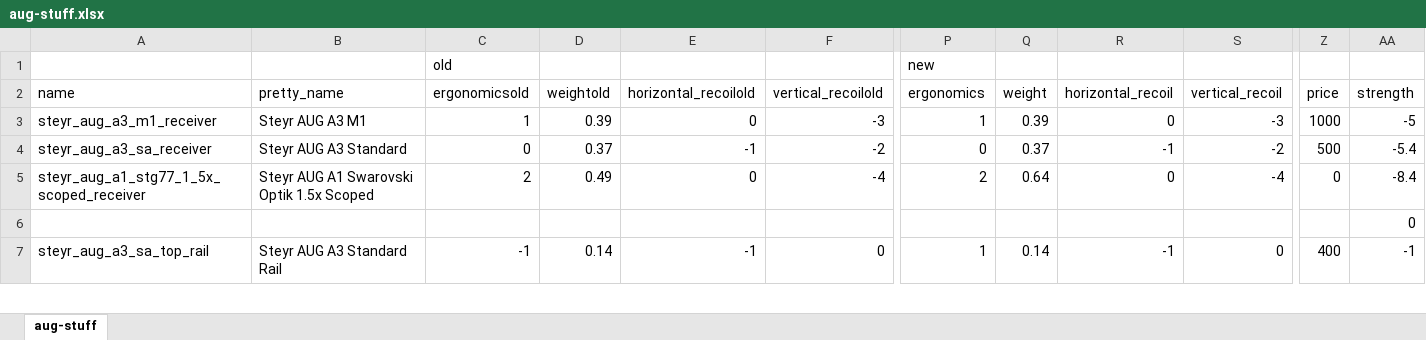
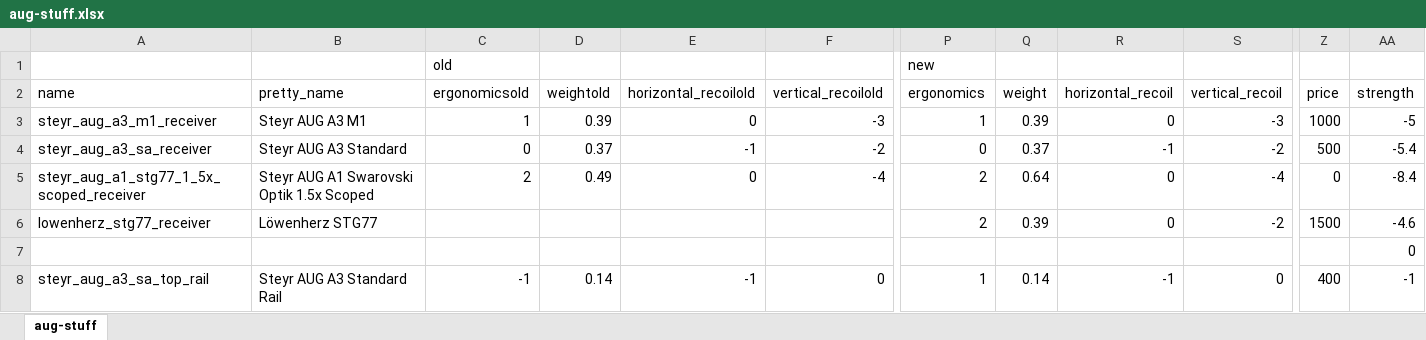
Before and after one commit to recoil-group/deadline-balancing, an Excel workbook: changes/aug-stuff.xlsx, sheet aug-stuff, drawn as a sheet; only a part is shown, gaps mark what is left out; values as stored, in another font and other column widths than the file's, no borders; rows hold the shown columns only; the diff names each change by its address in the sheet, - before the commit and + after, or states it on an @@ line.

```diff
--- a/changes/aug-stuff.xlsx (sheet aug-stuff)
+++ b/changes/aug-stuff.xlsx (sheet aug-stuff)
+row 6: lowenherz_stg77_receiver | Löwenherz STG77 |  |  |  |  | 2 | 0.39 | 0 | -2 | 1500 | -4.6
```
Also changed, not shown: 2 other files.
